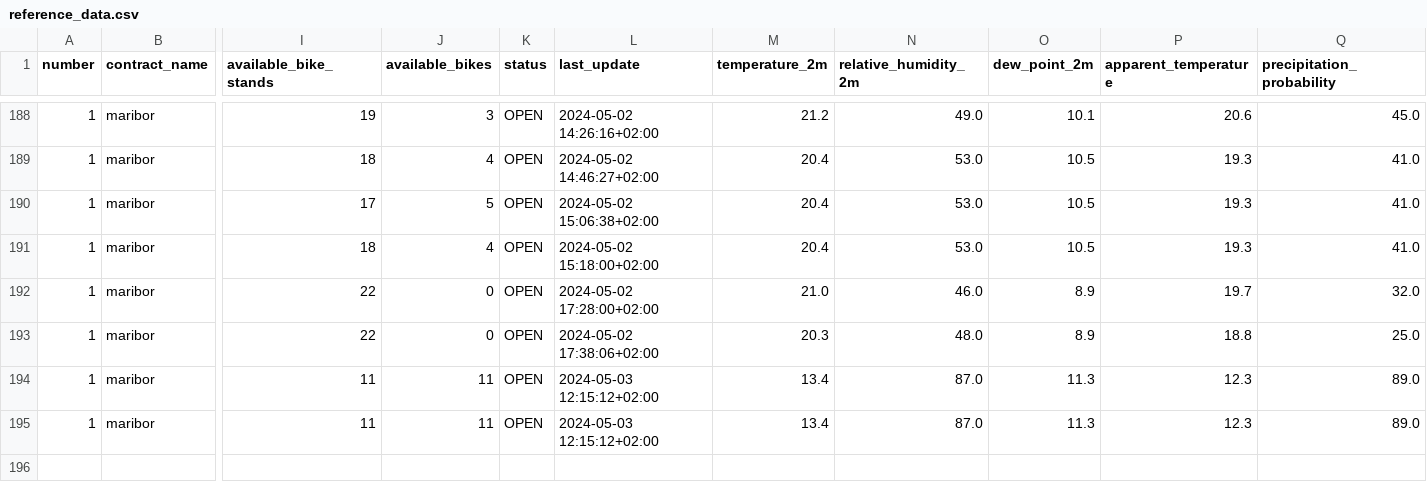
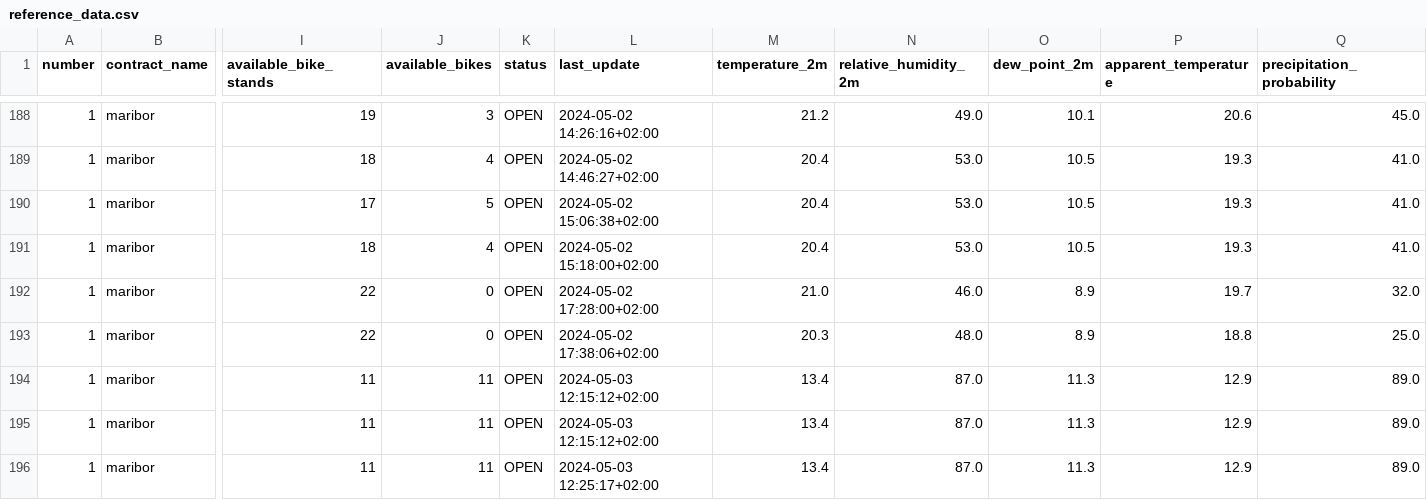
Before and after one commit to PetelinekBenjamin/strojnoucenje111, a CSV file: data/processed/reference_data.csv, drawn as a sheet; only a part is shown, gaps mark what is left out; rows hold the shown columns only; the diff names each change by its address in the sheet, - before the commit and + after, or states it on an @@ line.

```diff
--- a/data/processed/reference_data.csv
+++ b/data/processed/reference_data.csv
-P194:P195 (apparent_temperature): 12.3
+P194:P195 (apparent_temperature): 12.9
+row 196: 1 | maribor | 11 | 11 | OPEN | 2024-05-03 12:25:17+02:00 | 13.4 | 87.0 | 11.3 | 12.9 | 89.0
```
Also changed, not shown: 7 other files.
